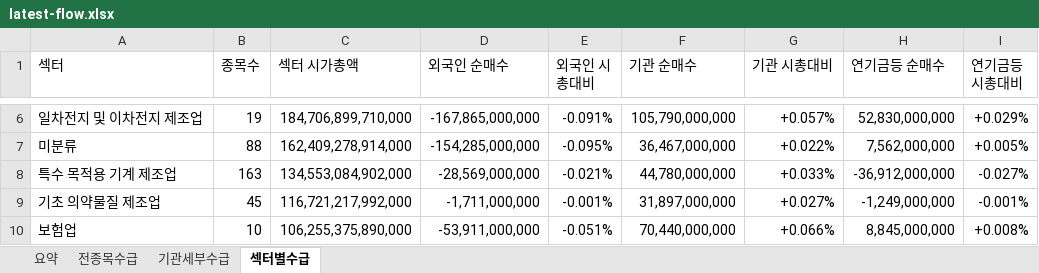
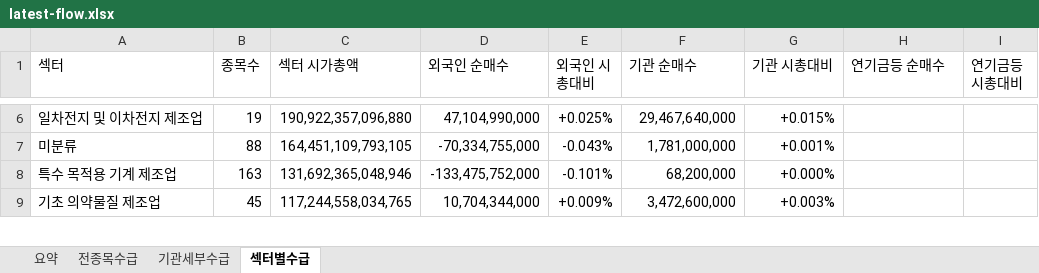
Before and after one commit to HeeChaNY/stock-market-dashboards, an Excel workbook: dashboard/latest-flow.xlsx, sheet 섹터별수급, drawn as a sheet; only a part is shown, gaps mark what is left out; values as stored, in another font and other column widths than the file's, no cell formats; conditional formats not drawn; removed rows and columns are numbered as before the commit, all else as after; the diff covers the shown part only; the diff names each change by its address in the sheet, - before the commit and + after, or states it on an @@ line.

```diff
--- a/dashboard/latest-flow.xlsx (sheet 섹터별수급)
+++ b/dashboard/latest-flow.xlsx (sheet 섹터별수급)
-C6 (섹터 시가총액): 184,706,899,710,000
+C6 (섹터 시가총액): 190,922,357,096,880
-D6 (외국인 순매수): -167,865,000,000
+D6 (외국인 순매수): 47,104,990,000
-E6 (외국인 시총대비): -0.091%
+E6 (외국인 시총대비): +0.025%
-F6 (기관 순매수): 105,790,000,000
+F6 (기관 순매수): 29,467,640,000
-G6 (기관 시총대비): +0.057%
+G6 (기관 시총대비): +0.015%
-H6 (연기금등 순매수): 52,830,000,000
+H6 (연기금등 순매수): (empty)
-I6 (연기금등 시총대비): +0.029%
+I6 (연기금등 시총대비): (empty)
-C7 (섹터 시가총액): 162,409,278,914,000
+C7 (섹터 시가총액): 164,451,109,793,105
-D7 (외국인 순매수): -154,285,000,000
+D7 (외국인 순매수): -70,334,755,000
-E7 (외국인 시총대비): -0.095%
+E7 (외국인 시총대비): -0.043%
-F7 (기관 순매수): 36,467,000,000
+F7 (기관 순매수): 1,781,000,000
-G7 (기관 시총대비): +0.022%
+G7 (기관 시총대비): +0.001%
-H7 (연기금등 순매수): 7,562,000,000
+H7 (연기금등 순매수): (empty)
-I7 (연기금등 시총대비): +0.005%
+I7 (연기금등 시총대비): (empty)
-C8 (섹터 시가총액): 134,553,084,902,000
+C8 (섹터 시가총액): 131,692,365,048,946
-D8 (외국인 순매수): -28,569,000,000
+D8 (외국인 순매수): -133,475,752,000
-E8 (외국인 시총대비): -0.021%
+E8 (외국인 시총대비): -0.101%
-F8 (기관 순매수): 44,780,000,000
+F8 (기관 순매수): 68,200,000
-G8 (기관 시총대비): +0.033%
+G8 (기관 시총대비): +0.000%
-H8 (연기금등 순매수): -36,912,000,000
+H8 (연기금등 순매수): (empty)
-I8 (연기금등 시총대비): -0.027%
+I8 (연기금등 시총대비): (empty)
-C9 (섹터 시가총액): 116,721,217,992,000
+C9 (섹터 시가총액): 117,244,558,034,765
-D9 (외국인 순매수): -1,711,000,000
+D9 (외국인 순매수): 10,704,344,000
-E9 (외국인 시총대비): -0.001%
+E9 (외국인 시총대비): +0.009%
-F9 (기관 순매수): 31,897,000,000
+F9 (기관 순매수): 3,472,600,000
-G9 (기관 시총대비): +0.027%
+G9 (기관 시총대비): +0.003%
-H9 (연기금등 순매수): -1,249,000,000
+H9 (연기금등 순매수): (empty)
-I9 (연기금등 시총대비): -0.001%
+I9 (연기금등 시총대비): (empty)
-row 10: 보험업 | 10 | 106,255,375,890,000 | -53,911,000,000 | -0.051% | 70,440,000,000 | +0.066% | 8,845,000,000 | +0.008%
```
Also changed, not shown: 17 added rows, 16 removed rows and 950 edited cells elsewhere in this sheet, sheet 기관세부수급, sheet 전종목수급, sheet 요약, cell formats, 1 other file.
